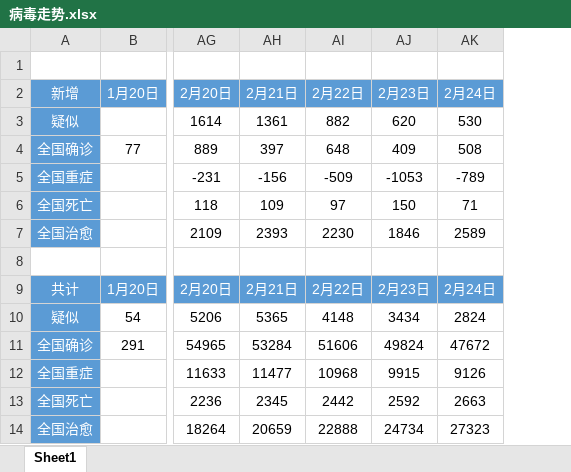
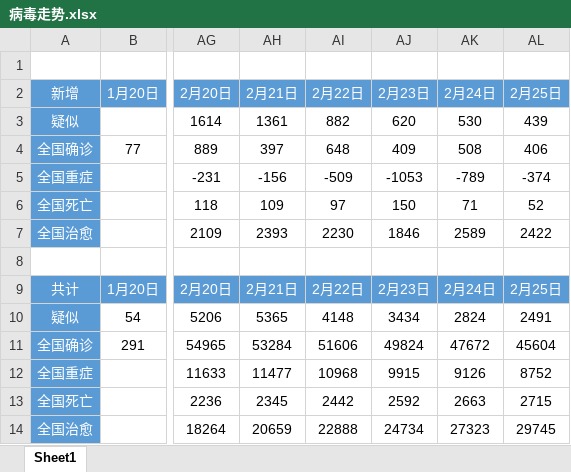
Before and after one commit to Permsun/2019-nCoV-data, an Excel workbook: 病毒走势.xlsx, sheet Sheet1, drawn as a sheet; only a part is shown, gaps mark what is left out; values as stored, in another font and other column widths than the file's, no borders; charts and pictures and table styles not drawn; the diff names each change by its address in the sheet, - before the commit and + after, or states it on an @@ line.

Commit message:
20200226 commit

```diff
--- a/病毒走势.xlsx (sheet Sheet1)
+++ b/病毒走势.xlsx (sheet Sheet1)
+column AL (2月25日), rows 3-14: 439 | 406 | -374 | 52 | 2422 |  | 2月25日 | 2491 | 45604 | 8752 | 2715 | 29745
```
Also changed, not shown: charts or pictures.
